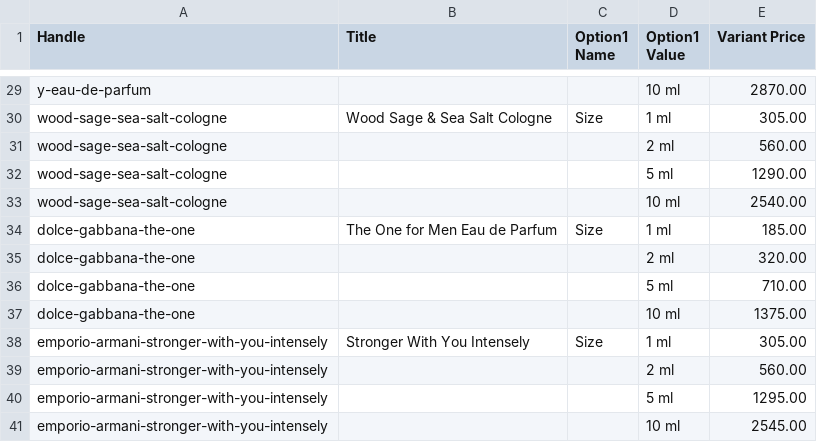
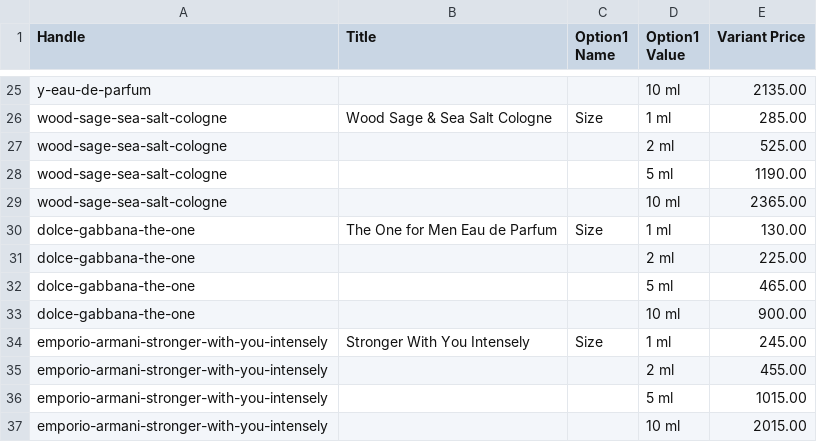
Before and after one commit to AngeloMig/eud-de-samyo, a CSV file: dev/pricing/samyo-decant-prices-recommended.csv, drawn as a sheet; only a part is shown, gaps mark what is left out; addresses are those after the commit; the diff covers the shown part only; the diff names each change by its address in the sheet, - before the commit and + after, or states it on an @@ line.

```diff
--- a/dev/pricing/samyo-decant-prices-recommended.csv
+++ b/dev/pricing/samyo-decant-prices-recommended.csv
-E25 (Variant Price): 2870.00
+E25 (Variant Price): 2135.00
-E26 (Variant Price): 305.00
+E26 (Variant Price): 285.00
-E27 (Variant Price): 560.00
+E27 (Variant Price): 525.00
-E28 (Variant Price): 1290.00
+E28 (Variant Price): 1190.00
-E29 (Variant Price): 2540.00
+E29 (Variant Price): 2365.00
-E30 (Variant Price): 185.00
+E30 (Variant Price): 130.00
-E31 (Variant Price): 320.00
+E31 (Variant Price): 225.00
-E32 (Variant Price): 710.00
+E32 (Variant Price): 465.00
-E33 (Variant Price): 1375.00
+E33 (Variant Price): 900.00
-E34 (Variant Price): 305.00
+E34 (Variant Price): 245.00
-E35 (Variant Price): 560.00
+E35 (Variant Price): 455.00
-E36 (Variant Price): 1295.00
+E36 (Variant Price): 1015.00
-E37 (Variant Price): 2545.00
+E37 (Variant Price): 2015.00
```
Also changed, not shown: 4 removed rows and 23 edited cells elsewhere in this file, dev/pricing/samyo-decant-prices-current.csv, 8 other files.
